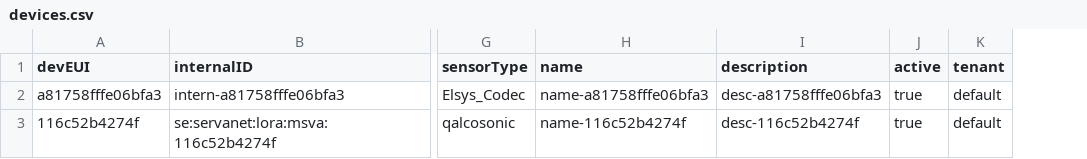
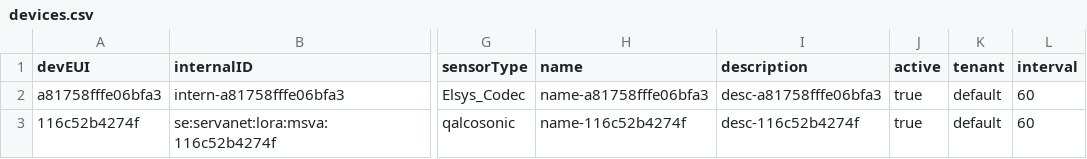
Before and after one commit to diwise/iot-device-mgmt, a CSV file: assets/config/devices.csv, drawn as a sheet; only a part is shown, gaps mark what is left out; the diff names each change by its address in the sheet, - before the commit and + after, or states it on an @@ line.

```diff
--- a/assets/config/devices.csv
+++ b/assets/config/devices.csv
+column L (interval), rows 2-3: 60 | 60
```
Also changed, not shown: 8 other files.
